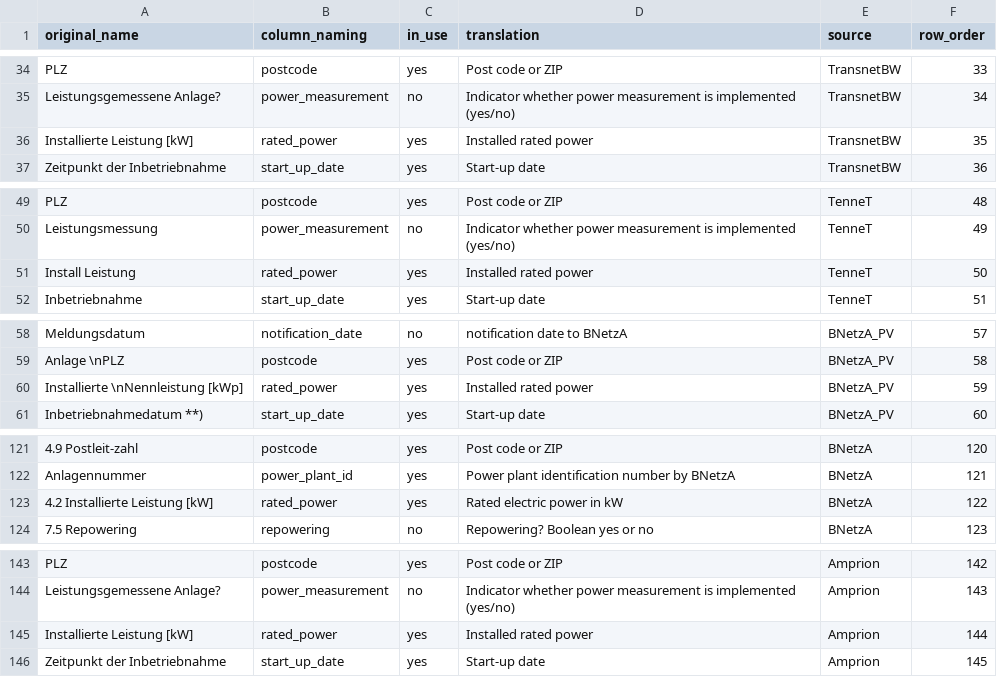
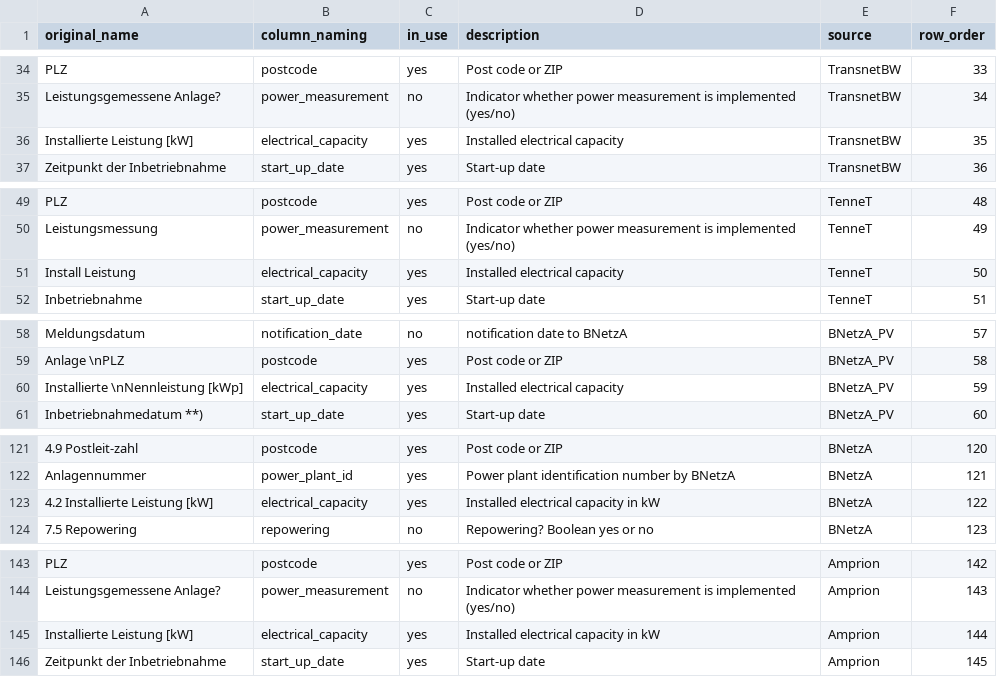
Before and after one commit to Open-Power-System-Data/renewable_power_plants, a CSV file: input/column_translation_list.csv, drawn as a sheet; only a part is shown, gaps mark what is left out; the diff covers the shown part only; the diff names each change by its address in the sheet, - before the commit and + after, or states it on an @@ line.

```diff
--- a/input/column_translation_list.csv
+++ b/input/column_translation_list.csv
-D1: translation
+D1: description
-B36 (column_naming): rated_power
+B36 (column_naming): electrical_capacity
-D36 (description): Installed rated power
+D36 (description): Installed electrical capacity
-B51 (column_naming): rated_power
+B51 (column_naming): electrical_capacity
-D51 (description): Installed rated power
+D51 (description): Installed electrical capacity
-B60 (column_naming): rated_power
+B60 (column_naming): electrical_capacity
-D60 (description): Installed rated power
+D60 (description): Installed electrical capacity
-B123 (column_naming): rated_power
+B123 (column_naming): electrical_capacity
-D123 (description): Rated electric power in kW
+D123 (description): Installed electrical capacity in kW
-B145 (column_naming): rated_power
+B145 (column_naming): electrical_capacity
-D145 (description): Installed rated power
+D145 (description): Installed electrical capacity in kW
```
Also changed, not shown: 4 edited cells elsewhere in this file, input/value_translation_list.csv, 3 other files.
